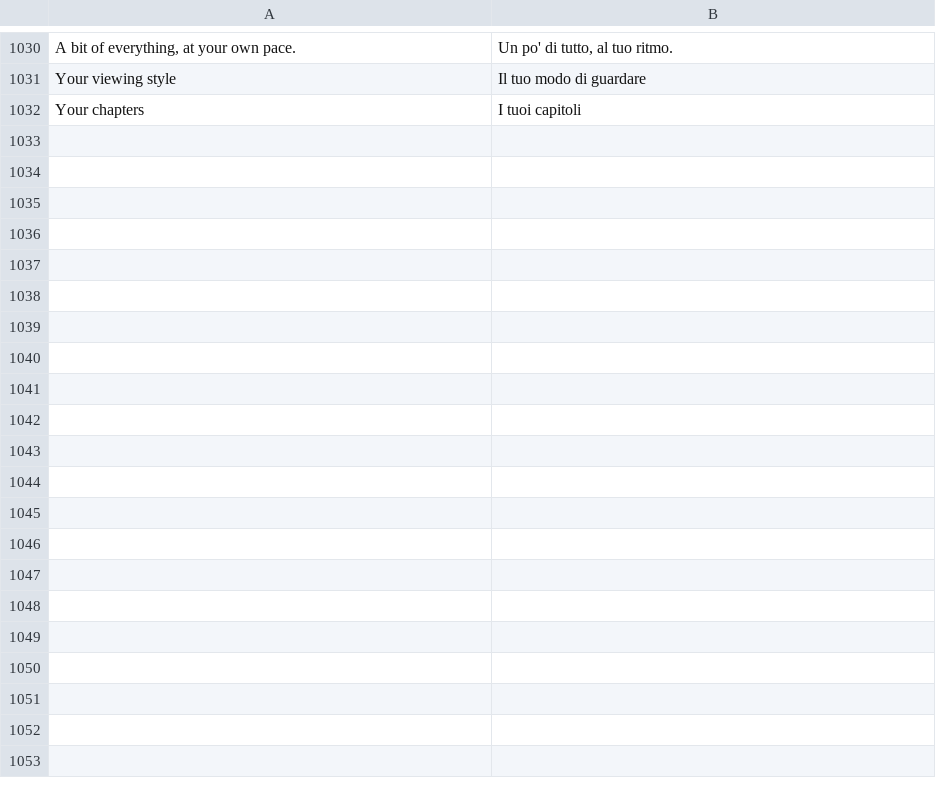
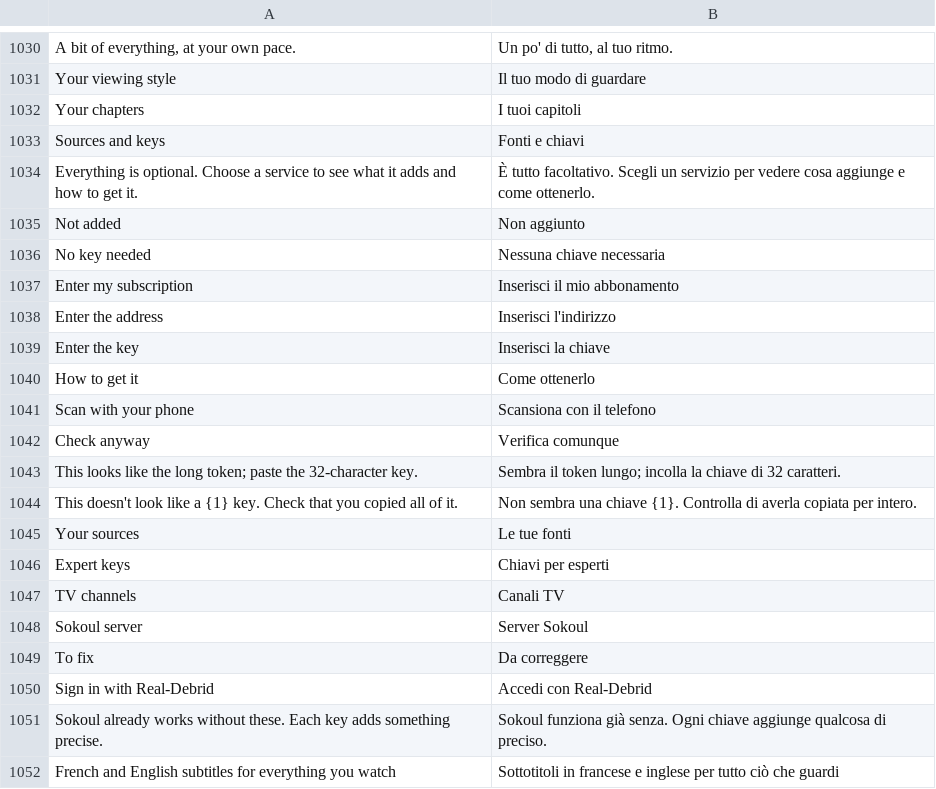
Before and after one commit to iwelioum/Sokoul, a TSV file: app/src/main/resources/i18n/it.tsv, drawn as a sheet; only a part is shown, gaps mark what is left out; the diff covers the shown part only.

```diff
--- a/app/src/main/resources/i18n/it.tsv
+++ b/app/src/main/resources/i18n/it.tsv
@@ -1032 +1032,21 @@ Your viewing style	Il tuo modo di guardare
 Your chapters	I tuoi capitoli
+Sources and keys	Fonti e chiavi
+Everything is optional. Choose a service to see what it adds and how to get it.	È tutto facoltativo. Scegli un servizio per vedere cosa aggiunge e come ottenerlo.
+Not added	Non aggiunto
+No key needed	Nessuna chiave necessaria
+Enter my subscription	Inserisci il mio abbonamento
+Enter the address	Inserisci l'indirizzo
+Enter the key	Inserisci la chiave
+How to get it	Come ottenerlo
+Scan with your phone	Scansiona con il telefono
+Check anyway	Verifica comunque
+This looks like the long token; paste the 32-character key.	Sembra il token lungo; incolla la chiave di 32 caratteri.
+This doesn't look like a {1} key. Check that you copied all of it.	Non sembra una chiave {1}. Controlla di averla copiata per intero.
+Your sources	Le tue fonti
+Expert keys	Chiavi per esperti
+TV channels	Canali TV
+Sokoul server	Server Sokoul
+To fix	Da correggere
+Sign in with Real-Debrid	Accedi con Real-Debrid
+Sokoul already works without these. Each key adds something precise.	Sokoul funziona già senza. Ogni chiave aggiunge qualcosa di preciso.
+French and English subtitles for everything you watch	Sottotitoli in francese e inglese per tutto ciò che guardi
```
Also changed, not shown: 13 added rows elsewhere in this file, app/src/main/resources/i18n/ar.tsv, app/src/main/resources/i18n/de.tsv, 15 other files.
